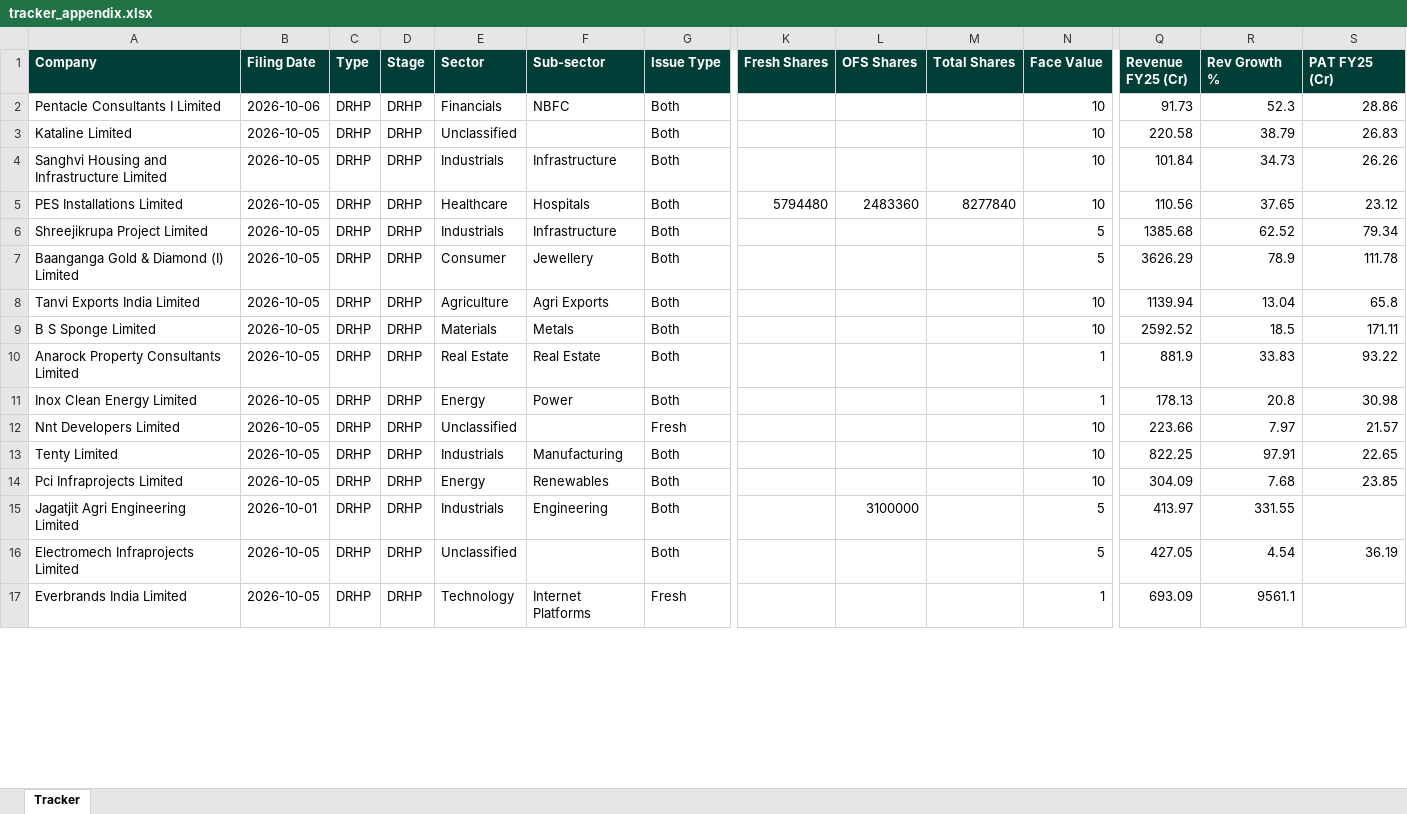
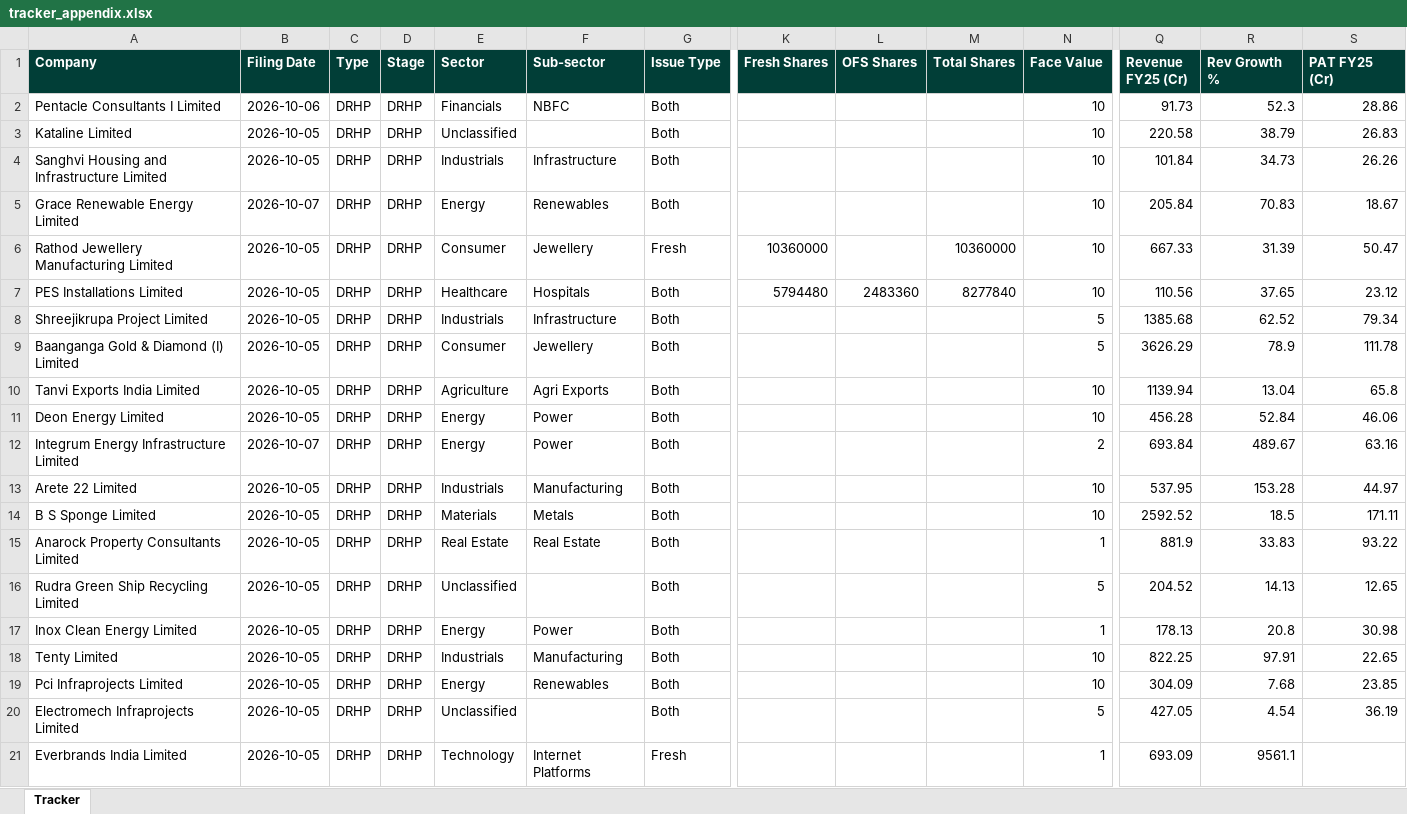
Before and after one commit to techmuns/DRHP, an Excel workbook: data/tracker_appendix.xlsx, sheet Tracker, drawn as a sheet; only a part is shown, gaps mark what is left out; values as stored, in another font and other column widths than the file's, no borders; removed rows and columns are numbered as before the commit, all else as after; rows hold the shown columns only; the diff covers the shown part only; the diff names each change by its address in the sheet, - before the commit and + after, or states it on an @@ line.

```diff
--- a/data/tracker_appendix.xlsx (sheet Tracker)
+++ b/data/tracker_appendix.xlsx (sheet Tracker)
+row 5: Grace Renewable Energy Limited | 2026-10-07 | DRHP | DRHP | Energy | Renewables | Both |  |  |  | 10 | 205.84 | 70.83 | 18.67
+row 6: Rathod Jewellery Manufacturing Limited | 2026-10-05 | DRHP | DRHP | Consumer | Jewellery | Fresh | 10360000 |  | 10360000 | 10 | 667.33 | 31.39 | 50.47
+row 11: Deon Energy Limited | 2026-10-05 | DRHP | DRHP | Energy | Power | Both |  |  |  | 10 | 456.28 | 52.84 | 46.06
+row 12: Integrum Energy Infrastructure Limited | 2026-10-07 | DRHP | DRHP | Energy | Power | Both |  |  |  | 2 | 693.84 | 489.67 | 63.16
+row 13: Arete 22 Limited | 2026-10-05 | DRHP | DRHP | Industrials | Manufacturing | Both |  |  |  | 10 | 537.95 | 153.28 | 44.97
+row 16: Rudra Green Ship Recycling Limited | 2026-10-05 | DRHP | DRHP | Unclassified |  | Both |  |  |  | 5 | 204.52 | 14.13 | 12.65
-row 12: Nnt Developers Limited | 2026-10-05 | DRHP | DRHP | Unclassified |  | Fresh |  |  |  | 10 | 223.66 | 7.97 | 21.57
-row 15: Jagatjit Agri Engineering Limited | 2026-10-01 | DRHP | DRHP | Industrials | Engineering | Both |  | 3100000 |  | 5 | 413.97 | 331.55
```
Also changed, not shown: 9 removed rows and 14 edited cells elsewhere in this sheet, 2 other files.
